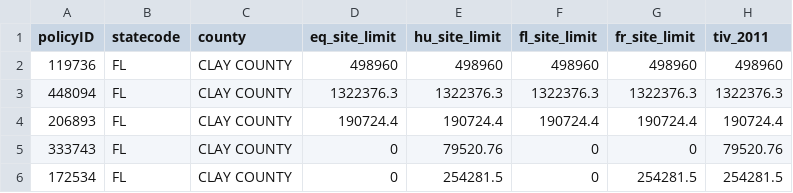
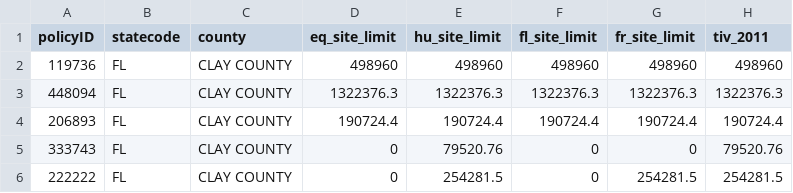
Before and after one commit to goldstar0415/gleam, a CSV file: examples/csv/sample2.csv, drawn as a sheet; only a part is shown; the diff names each change by its address in the sheet, - before the commit and + after, or states it on an @@ line.

```diff
--- a/examples/csv/sample2.csv
+++ b/examples/csv/sample2.csv
-A6 (policyID): 172534
+A6 (policyID): 222222
```
Also changed, not shown: examples/csv/sample0.csv, examples/csv/sample1.csv, 14 other files.
